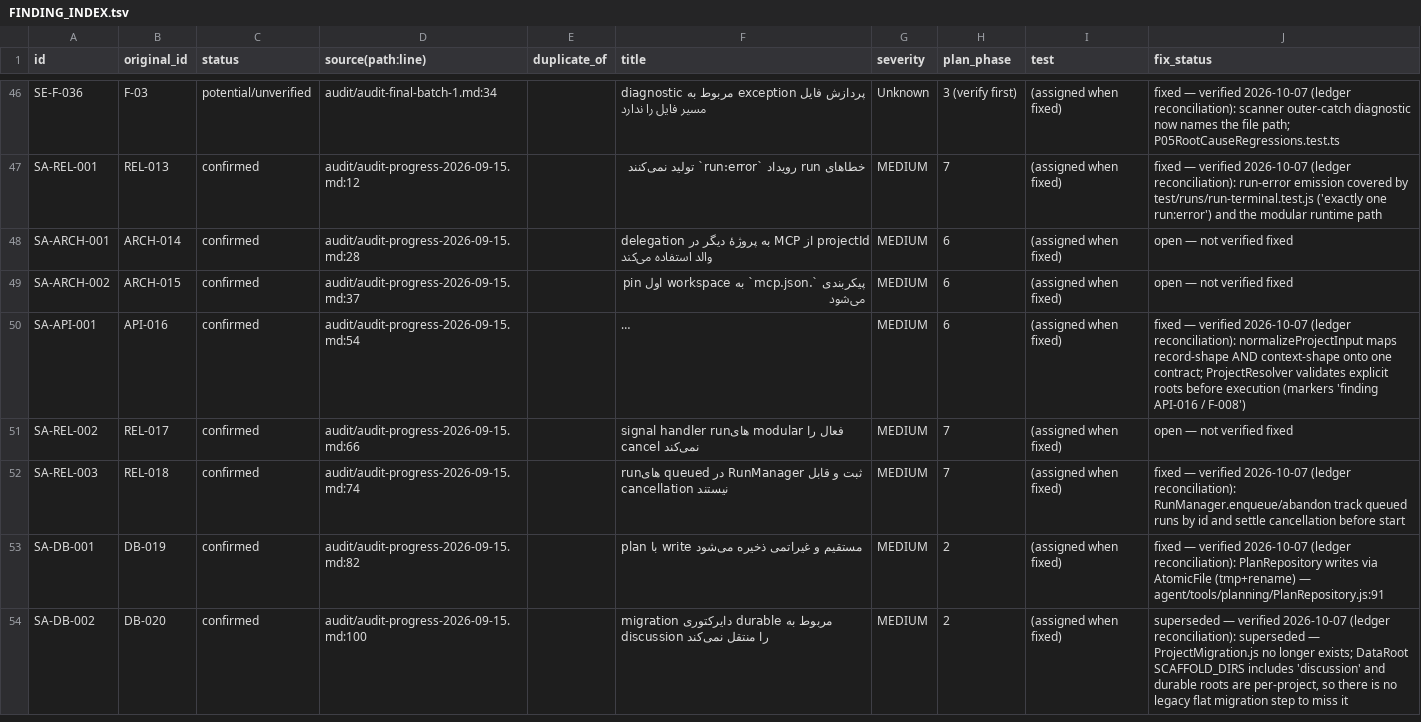
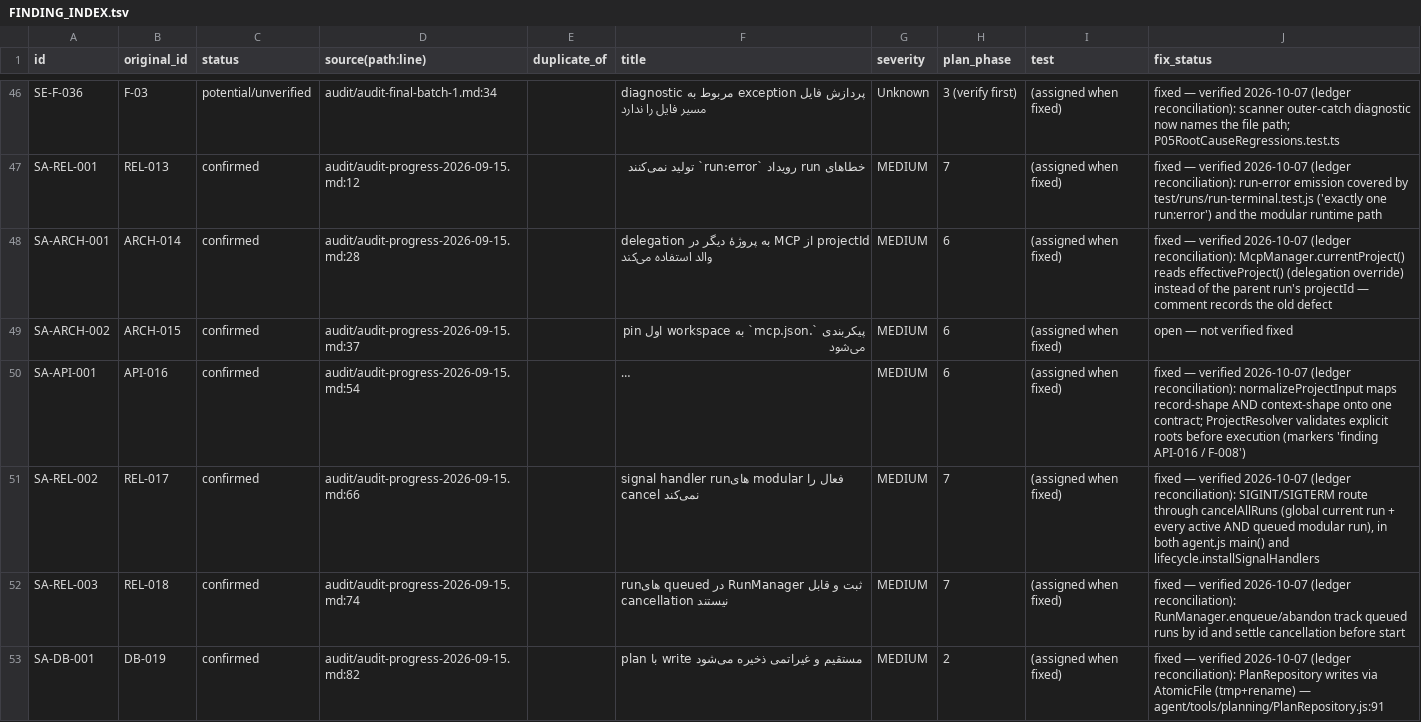
Before and after one commit to legionir/semantic-engine-structured-ai, a TSV file: audit/FINDING_INDEX.tsv, drawn as a sheet; only a part is shown, gaps mark what is left out; the shorter side is filled out with more unchanged rows; long unchanged cells end in …; the diff covers the shown part only; the diff names each change by its address in the sheet, - before the commit and + after, or states it on an @@ line.

```diff
--- a/audit/FINDING_INDEX.tsv
+++ b/audit/FINDING_INDEX.tsv
-J48 (fix_status): open — not verified fixed
+J48 (fix_status): fixed — verified 2026-10-07 (ledger reconciliation): McpManager.currentProject() reads effectiveProject() (delegation override) instead of the parent run's projectId — comment records the old defect
-J51 (fix_status): open — not verified fixed
+J51 (fix_status): fixed — verified 2026-10-07 (ledger reconciliation): SIGINT/SIGTERM route through cancelAllRuns (global current run + every active AND queued modular run), in both agent.js main() and lifecycle.installSignalHandlers
```
Also changed, not shown: 28 edited cells elsewhere in this file, 4 other files.
